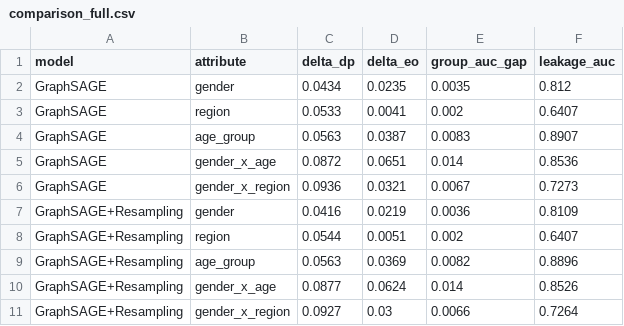
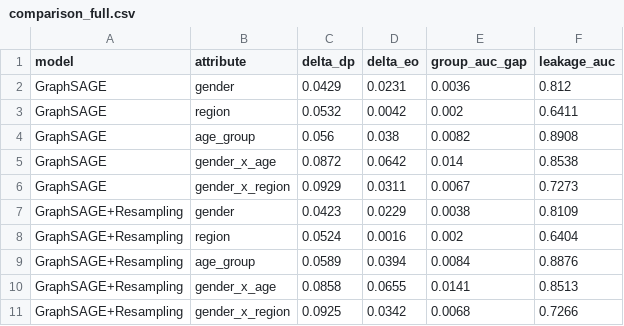
Before and after one commit to gregoire-petit1/pokec-fairness-gnn, a CSV file: results/metrics/comparison_full.csv, drawn as a sheet; only a part is shown; the diff covers the shown part only.

```diff
--- a/results/metrics/comparison_full.csv
+++ b/results/metrics/comparison_full.csv
@@ -1,11 +1,11 @@
 model,attribute,delta_dp,delta_eo,group_auc_gap,leakage_auc
-GraphSAGE,gender,0.0434,0.0235,0.0035,0.812
-GraphSAGE,region,0.0533,0.0041,0.002,0.6407
-GraphSAGE,age_group,0.0563,0.0387,0.0083,0.8907
-GraphSAGE,gender_x_age,0.0872,0.0651,0.014,0.8536
-GraphSAGE,gender_x_region,0.0936,0.0321,0.0067,0.7273
-GraphSAGE+Resampling,gender,0.0416,0.0219,0.0036,0.8109
-GraphSAGE+Resampling,region,0.0544,0.0051,0.002,0.6407
-GraphSAGE+Resampling,age_group,0.0563,0.0369,0.0082,0.8896
-GraphSAGE+Resampling,gender_x_age,0.0877,0.0624,0.014,0.8526
-GraphSAGE+Resampling,gender_x_region,0.0927,0.03,0.0066,0.7264
+GraphSAGE,gender,0.0429,0.0231,0.0036,0.812
+GraphSAGE,region,0.0532,0.0042,0.002,0.6411
+GraphSAGE,age_group,0.056,0.038,0.0082,0.8908
+GraphSAGE,gender_x_age,0.0872,0.0642,0.014,0.8538
+GraphSAGE,gender_x_region,0.0929,0.0311,0.0067,0.7273
+GraphSAGE+Resampling,gender,0.0423,0.0229,0.0038,0.8109
+GraphSAGE+Resampling,region,0.0524,0.0016,0.002,0.6404
+GraphSAGE+Resampling,age_group,0.0589,0.0394,0.0084,0.8876
+GraphSAGE+Resampling,gender_x_age,0.0858,0.0655,0.0141,0.8513
+GraphSAGE+Resampling,gender_x_region,0.0925,0.0342,0.0068,0.7266
```
Also changed, not shown: 20 added rows and 38 edited cells elsewhere in this file, 2 other files.
